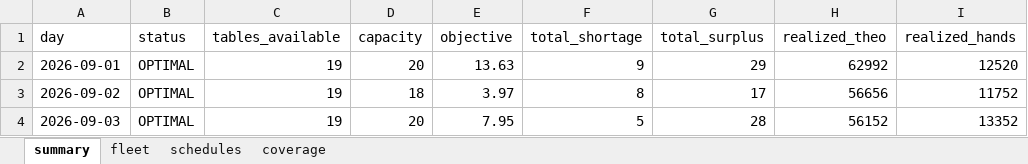
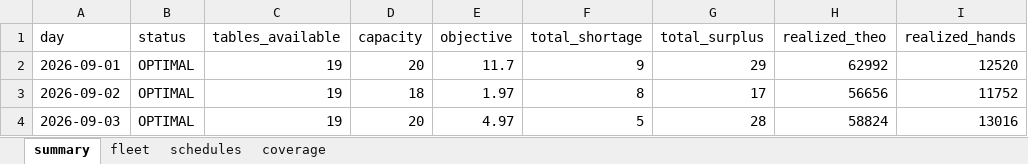
Before and after one commit to CarsonLoi/Optimization, an Excel workbook: examples/schedule_output.xlsx, sheet summary, drawn as a sheet; values as stored, in another font and other column widths than the file's, no borders; the diff names each change by its address in the sheet, - before the commit and + after, or states it on an @@ line.

```diff
--- a/examples/schedule_output.xlsx (sheet summary)
+++ b/examples/schedule_output.xlsx (sheet summary)
-E2 (objective): 13.63
+E2 (objective): 11.7
-E3 (objective): 3.97
+E3 (objective): 1.97
-E4 (objective): 7.95
+E4 (objective): 4.97
-H4 (realized_theo): 56152
+H4 (realized_theo): 58824
-I4 (realized_hands): 13352
+I4 (realized_hands): 13016
```
Also changed, not shown: sheet schedules, sheet coverage, 7 other files.
